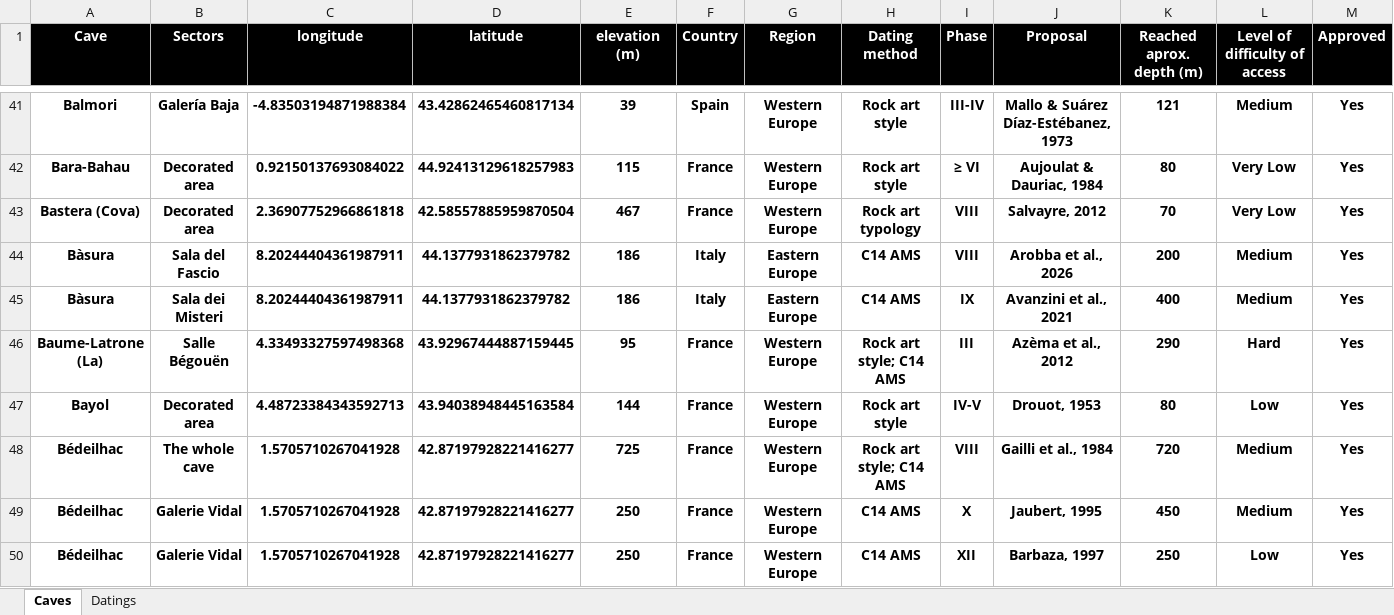
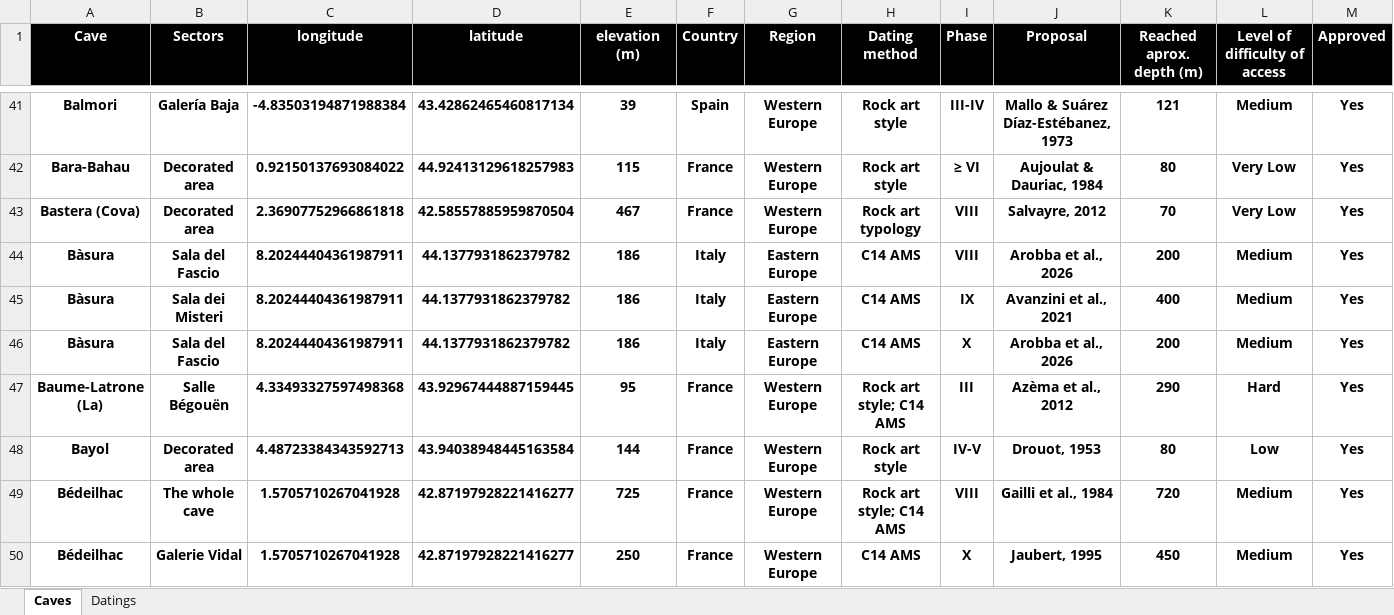
Before and after one commit to inakiintxaurbe/Pleistocene_Human_Use_Of_Caves, an Excel workbook: data/Table-Data-Base.xlsx, sheet Caves, drawn as a sheet; only a part is shown, gaps mark what is left out; the shorter side is filled out with more unchanged rows; values as stored, in another font and other column widths than the file's, no borders; rows hold the shown columns only; the diff names each change by its address in the sheet, - before the commit and + after, or states it on an @@ line.

Commit message:
Add files via upload
Upload files

```diff
--- a/data/Table-Data-Base.xlsx (sheet Caves)
+++ b/data/Table-Data-Base.xlsx (sheet Caves)
+row 46: Bàsura | Sala del Fascio | 8.20244404361987911 | 44.1377931862379782 | 186 | Italy | Eastern Europe | C14 AMS | X | Arobba et al., 2026 | 200 | Medium | Yes
```
